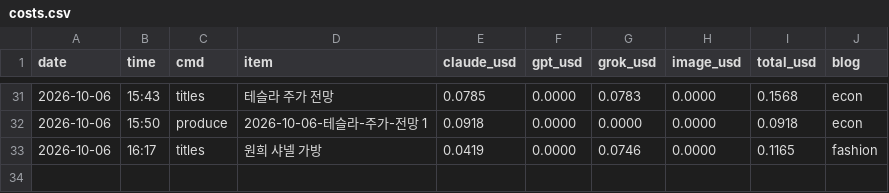
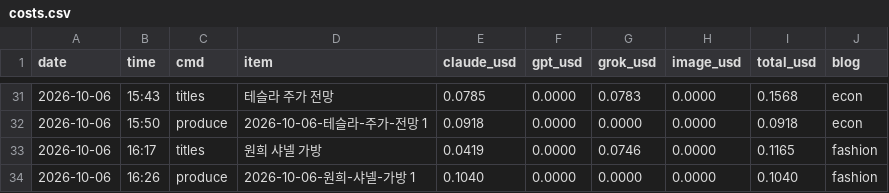
Before and after one commit to mahatera9218-create/shorts-engine, a CSV file: econ/costs.csv, drawn as a sheet; only a part is shown, gaps mark what is left out.

```diff
--- a/econ/costs.csv
+++ b/econ/costs.csv
@@ -33 +33,2 @@ date,time,cmd,item,claude_usd,gpt_usd,grok_usd,image_usd,total_usd,blog
 2026-10-06,16:17,titles,원희 샤넬 가방,0.0419,0.0000,0.0746,0.0000,0.1165,fashion
+2026-10-06,16:26,produce,2026-10-06-원희-샤넬-가방 1,0.1040,0.0000,0.0000,0.0000,0.1040,fashion
```
Also changed, not shown: 8 other files.
